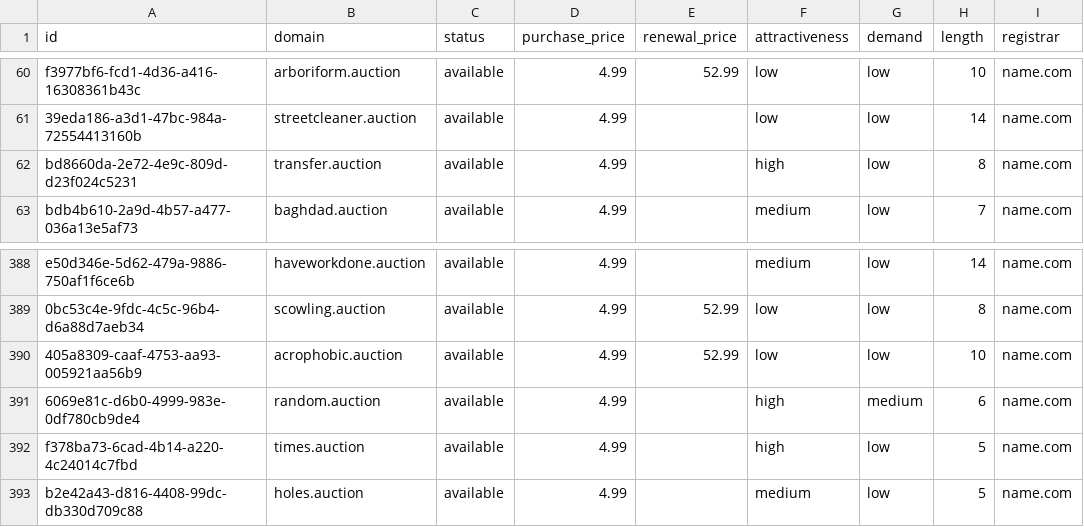
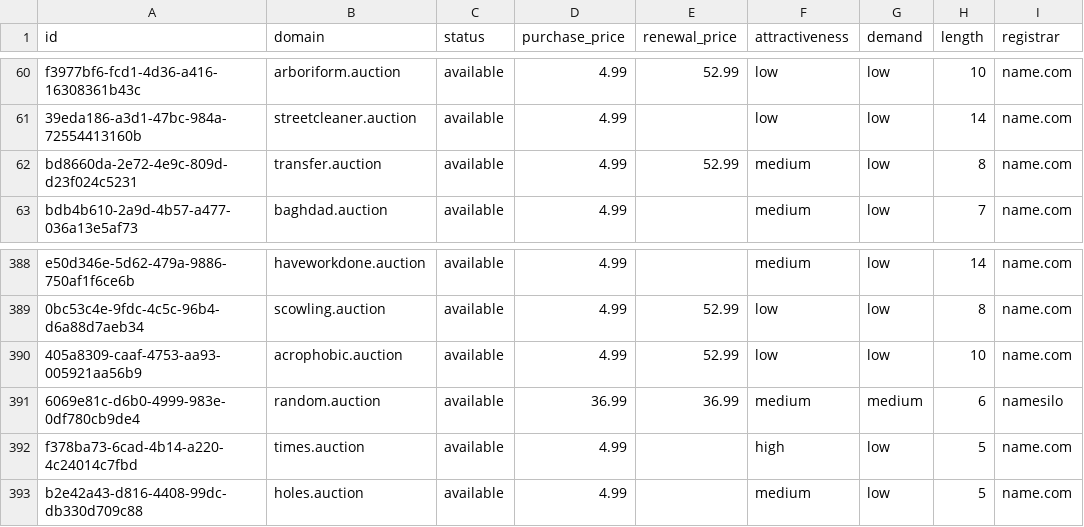
Before and after one commit to UniqueDomains/auction-oneword-domains, a CSV file: auction.csv, drawn as a sheet; only a part is shown, gaps mark what is left out; the diff names each change by its address in the sheet, - before the commit and + after, or states it on an @@ line.

Commit message:
Domains update

```diff
--- a/auction.csv
+++ b/auction.csv
-E62 (renewal_price): (empty)
+E62 (renewal_price): 52.99
-F62 (attractiveness): high
+F62 (attractiveness): medium
-D391 (purchase_price): 4.99
+D391 (purchase_price): 36.99
-E391 (renewal_price): (empty)
+E391 (renewal_price): 36.99
-F391 (attractiveness): high
+F391 (attractiveness): medium
-I391 (registrar): name.com
+I391 (registrar): namesilo
```
Also changed, not shown: 4 other files.
